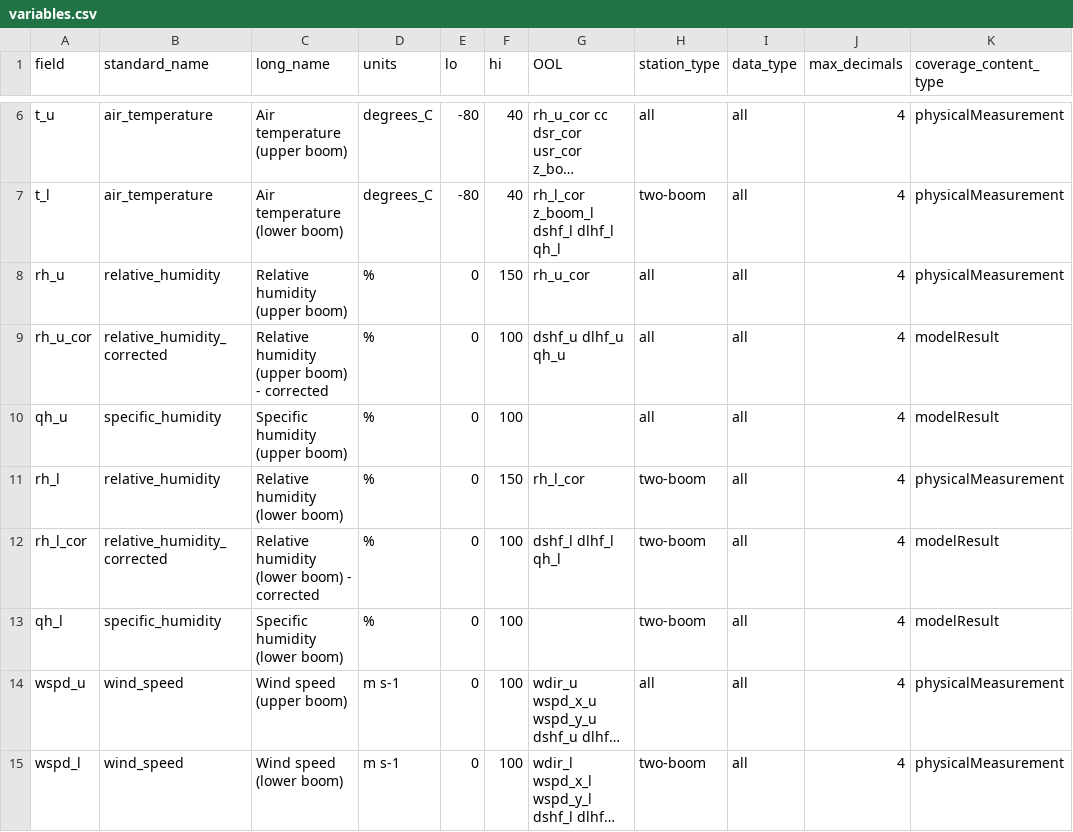
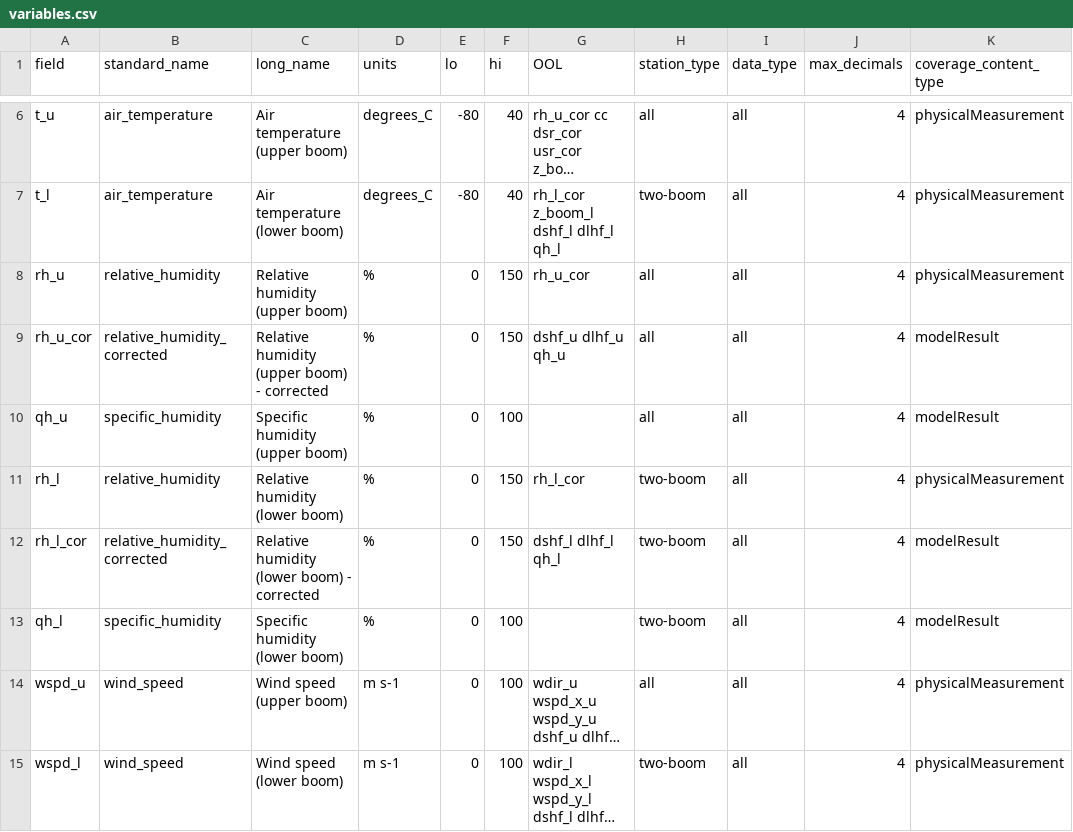
Before and after one commit to GEUS-Glaciology-and-Climate/pypromice, a CSV file: src/pypromice/process/variables.csv, drawn as a sheet; only a part is shown, gaps mark what is left out; long unchanged cells end in …; the diff names each change by its address in the sheet, - before the commit and + after, or states it on an @@ line.

Commit message:
Removed 100% upper filter on rh_u_cor and rh_l_cor
fix #154

```diff
--- a/src/pypromice/process/variables.csv
+++ b/src/pypromice/process/variables.csv
-F9 (hi): 100
+F9 (hi): 150
-F12 (hi): 100
+F12 (hi): 150
```
